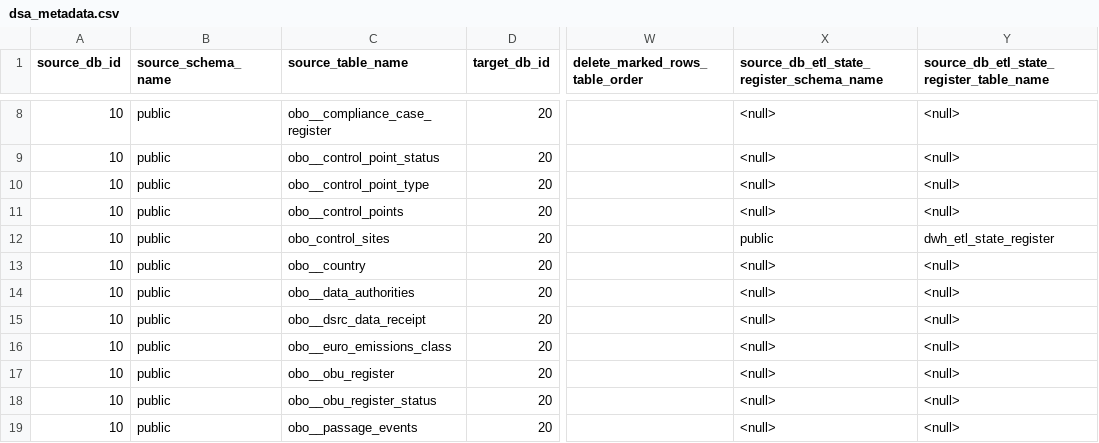
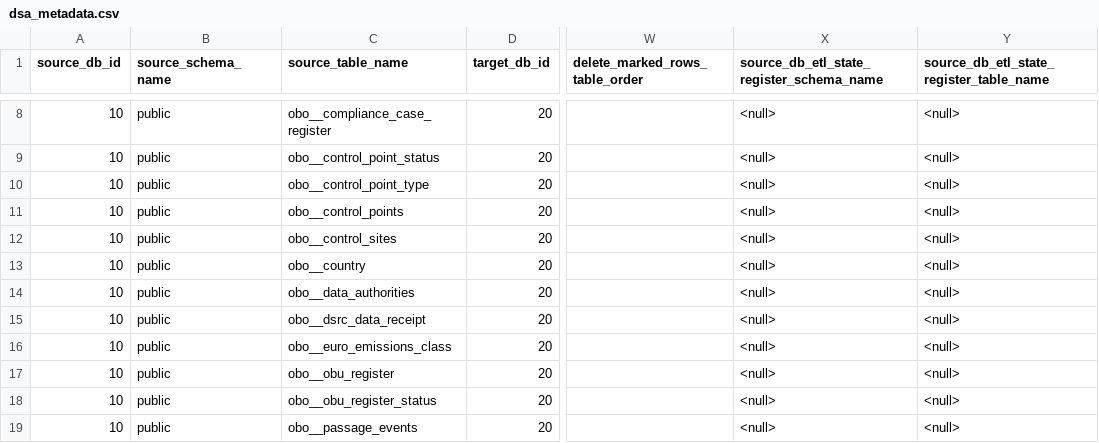
Before and after one commit to jzqf/si-dars-dwh-etl, a CSV file: pdi_repository/dsa/metadata/dsa_metadata.csv, drawn as a sheet; only a part is shown, gaps mark what is left out; the diff names each change by its address in the sheet, - before the commit and + after, or states it on an @@ line.

Commit message:
Fixed metadata for DSA DB table obo__control_sites

```diff
--- a/pdi_repository/dsa/metadata/dsa_metadata.csv
+++ b/pdi_repository/dsa/metadata/dsa_metadata.csv
-C12 (source_table_name): obo_control_sites
+C12 (source_table_name): obo__control_sites
-X12: public
+X12: <null>
-Y12: dwh_etl_state_register
+Y12: <null>
```
Also changed, not shown: 1 other file.
